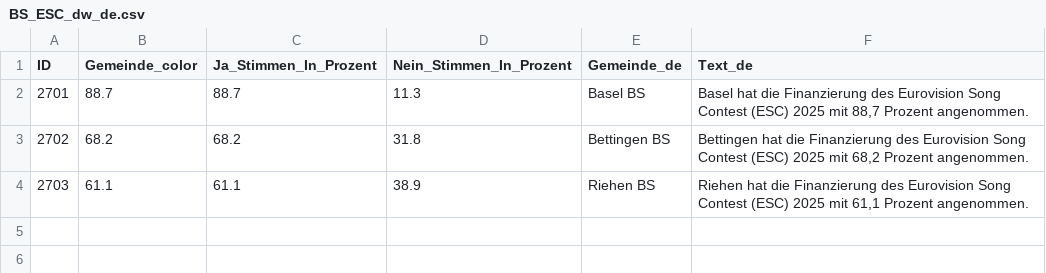
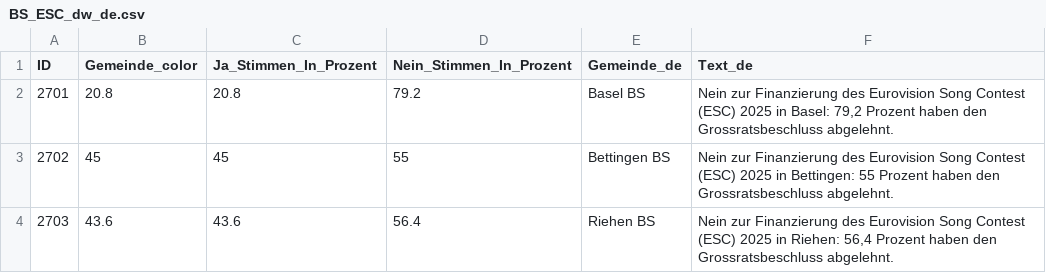
Before and after one commit to awp-finanznachrichten/lena_november2024, a CSV file: Output_Cantons/BS_ESC_dw_de.csv, drawn as a sheet.

```diff
--- a/Output_Cantons/BS_ESC_dw_de.csv
+++ b/Output_Cantons/BS_ESC_dw_de.csv
@@ -1,4 +1,4 @@
 "ID","Gemeinde_color","Ja_Stimmen_In_Prozent","Nein_Stimmen_In_Prozent","Gemeinde_de","Text_de"
-2701,88.7,88.7,11.3,"Basel BS","Basel hat die Finanzierung des Eurovision Song Contest (ESC) 2025 mit 88,7 Prozent angenommen."
-2702,68.2,68.2,31.8,"Bettingen BS","Bettingen hat die Finanzierung des Eurovision Song Contest (ESC) 2025 mit 68,2 Prozent angenommen."
-2703,61.1,61.1,38.9,"Riehen BS","Riehen hat die Finanzierung des Eurovision Song Contest (ESC) 2025 mit 61,1 Prozent angenommen."
+2701,20.8,20.8,79.2,"Basel BS","Nein zur Finanzierung des Eurovision Song Contest (ESC) 2025 in Basel: 79,2 Prozent haben den Grossratsbeschluss abgelehnt."
+2702,45,45,55,"Bettingen BS","Nein zur Finanzierung des Eurovision Song Contest (ESC) 2025 in Bettingen: 55 Prozent haben den Grossratsbeschluss abgelehnt."
+2703,43.6,43.6,56.4,"Riehen BS","Nein zur Finanzierung des Eurovision Song Contest (ESC) 2025 in Riehen: 56,4 Prozent haben den Grossratsbeschluss abgelehnt."
```
Also changed, not shown: Output_Cantons/GE_BaisseImpots_dw_fr.csv, Output_Cantons/GE_PLQ_dw_fr.csv, 34 other files.
